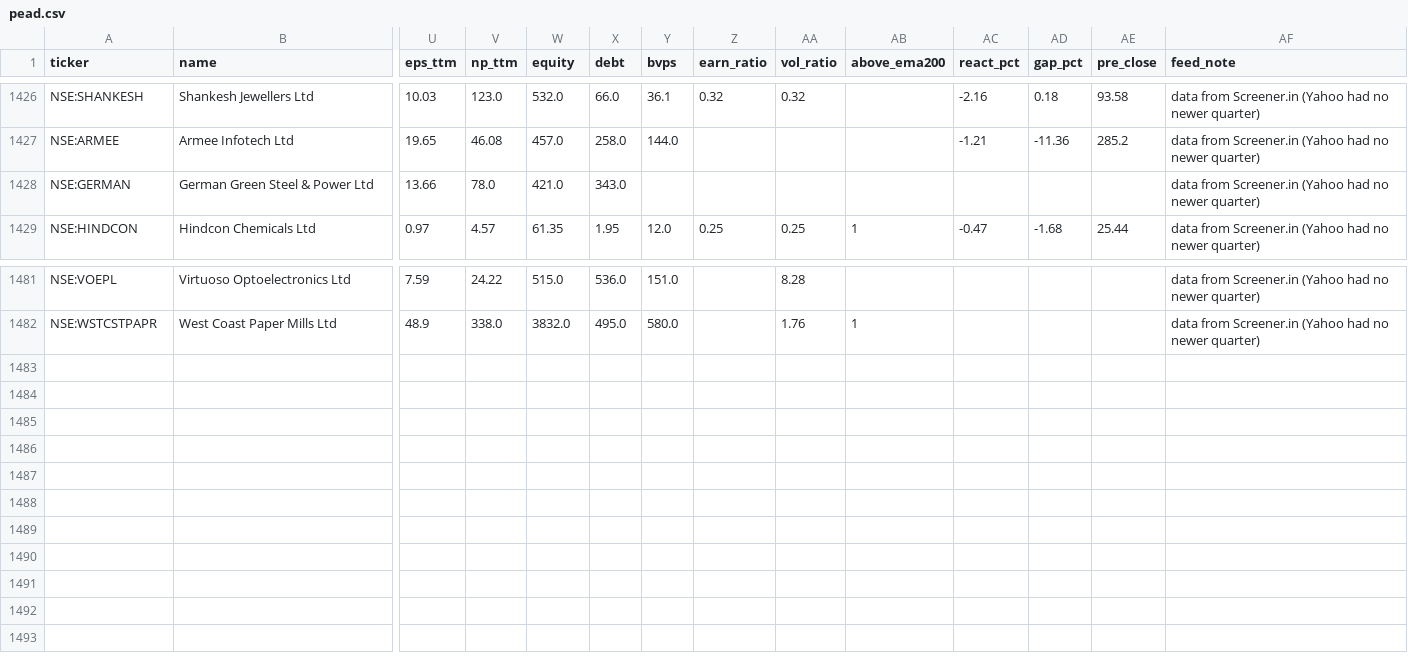
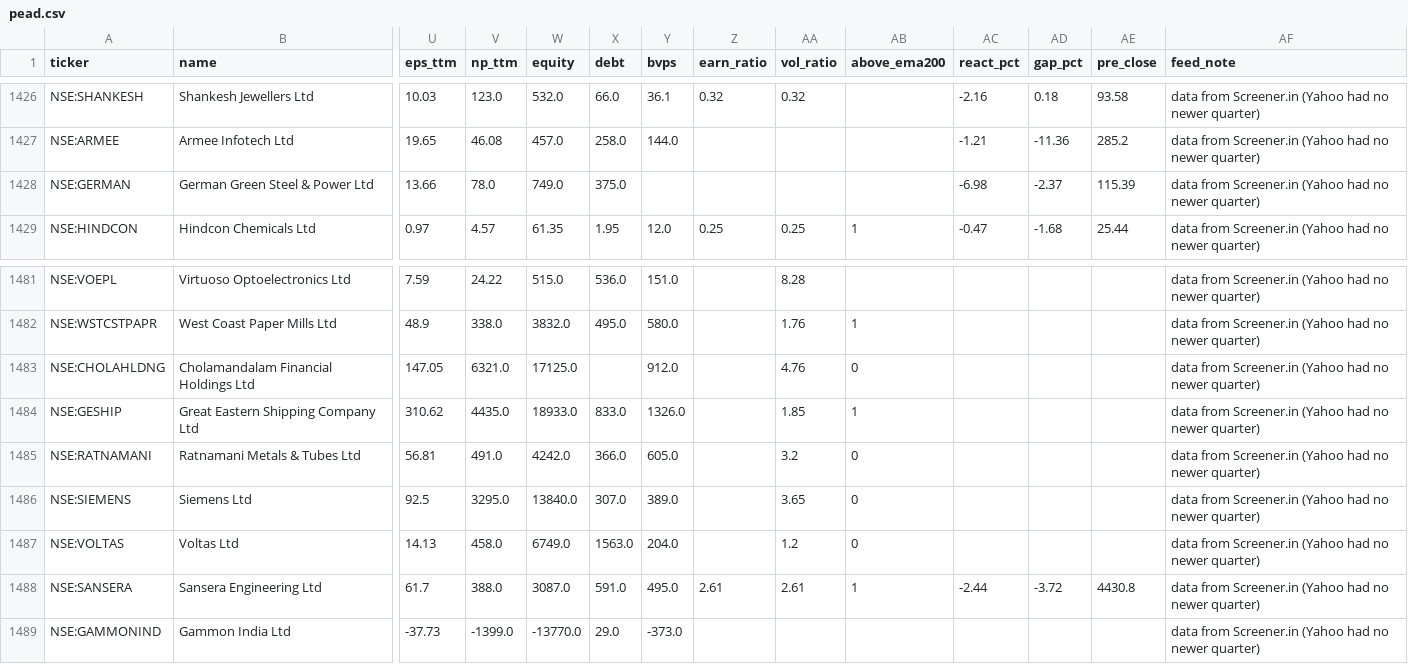
Before and after one commit to rajeeeev75-dot/peadpicks, a CSV file: pead.csv, drawn as a sheet; only a part is shown, gaps mark what is left out; rows hold the shown columns only; the diff names each change by its address in the sheet, - before the commit and + after, or states it on an @@ line.

Commit message:
Update PEAD data

```diff
--- a/pead.csv
+++ b/pead.csv
-W1428 (equity): 421.0
+W1428 (equity): 749.0
-X1428 (debt): 343.0
+X1428 (debt): 375.0
-AC1428 (react_pct): (empty)
+AC1428 (react_pct): -6.98
-AD1428 (gap_pct): (empty)
+AD1428 (gap_pct): -2.37
-AE1428 (pre_close): (empty)
+AE1428 (pre_close): 115.39
+row 1483: NSE:CHOLAHLDNG | Cholamandalam Financial Holdings Ltd | 147.05 | 6321.0 | 17125.0 |  | 912.0 |  | 4.76 | 0 |  |  |  | data from Screener.in (Yahoo had no newer quarter)
+row 1484: NSE:GESHIP | Great Eastern Shipping Company Ltd | 310.62 | 4435.0 | 18933.0 | 833.0 | 1326.0 |  | 1.85 | 1 |  |  |  | data from Screener.in (Yahoo had no newer quarter)
+row 1485: NSE:RATNAMANI | Ratnamani Metals & Tubes Ltd | 56.81 | 491.0 | 4242.0 | 366.0 | 605.0 |  | 3.2 | 0 |  |  |  | data from Screener.in (Yahoo had no newer quarter)
+row 1486: NSE:SIEMENS | Siemens Ltd | 92.5 | 3295.0 | 13840.0 | 307.0 | 389.0 |  | 3.65 | 0 |  |  |  | data from Screener.in (Yahoo had no newer quarter)
+row 1487: NSE:VOLTAS | Voltas Ltd | 14.13 | 458.0 | 6749.0 | 1563.0 | 204.0 |  | 1.2 | 0 |  |  |  | data from Screener.in (Yahoo had no newer quarter)
+row 1488: NSE:SANSERA | Sansera Engineering Ltd | 61.7 | 388.0 | 3087.0 | 591.0 | 495.0 | 2.61 | 2.61 | 1 | -2.44 | -3.72 | 4430.8 | data from Screener.in (Yahoo had no newer quarter)
+row 1489: NSE:GAMMONIND | Gammon India Ltd | -37.73 | -1399.0 | -13770.0 | 29.0 | -373.0 |  |  |  |  |  |  | data from Screener.in (Yahoo had no newer quarter)
```
Also changed, not shown: 1 other file.
